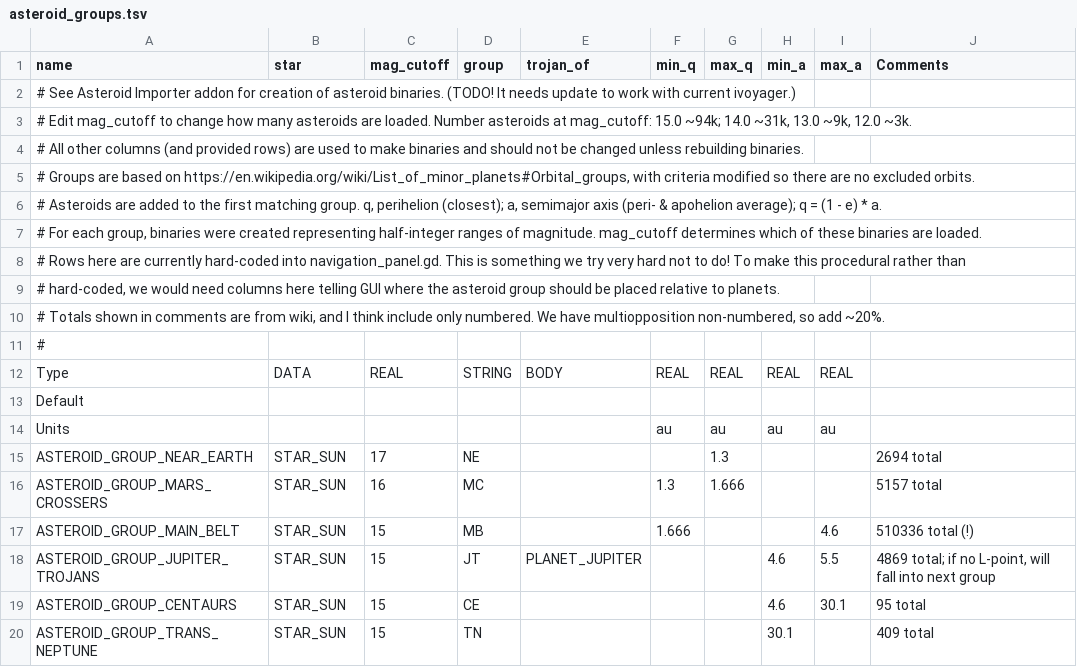
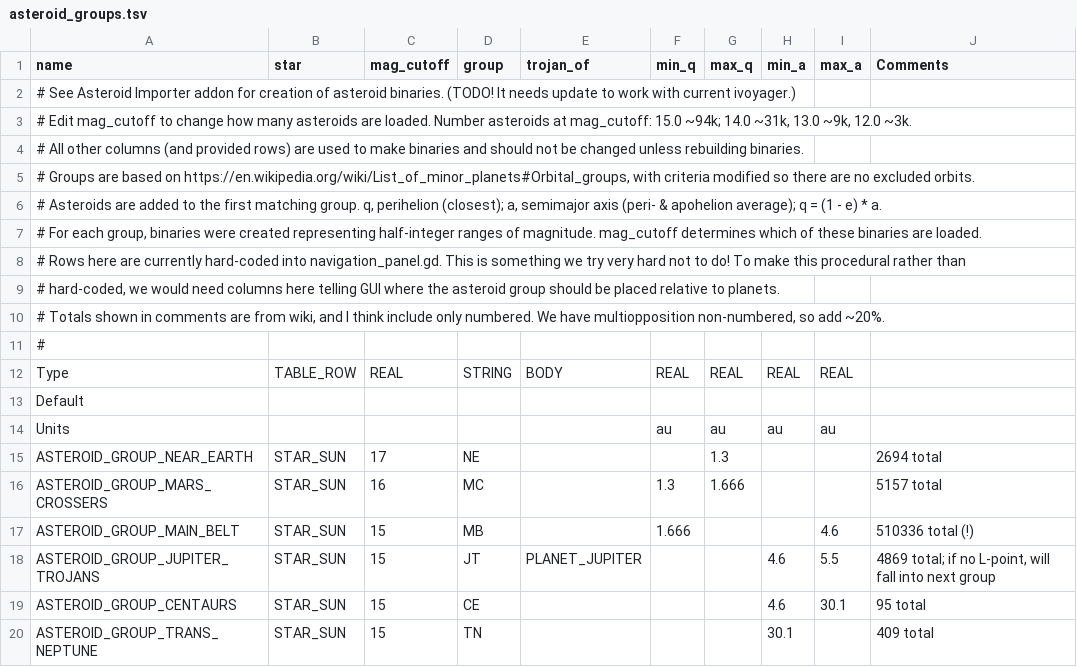
Before and after one commit to ivoyager/ivoyager, a TSV file: data/solar_system/asteroid_groups.tsv, drawn as a sheet.

```diff
--- a/data/solar_system/asteroid_groups.tsv
+++ b/data/solar_system/asteroid_groups.tsv
@@ -11,3 +11,3 @@ name	star	mag_cutoff	group	trojan_of	min_q	max_q	min_a	max_a	Comments
 #									
-Type	DATA	REAL	STRING	BODY	REAL	REAL	REAL	REAL	
+Type	TABLE_ROW	REAL	STRING	BODY	REAL	REAL	REAL	REAL	
 Default									
```
Also changed, not shown: data/solar_system/moons.tsv, data/solar_system/planets.tsv, 5 other files.
